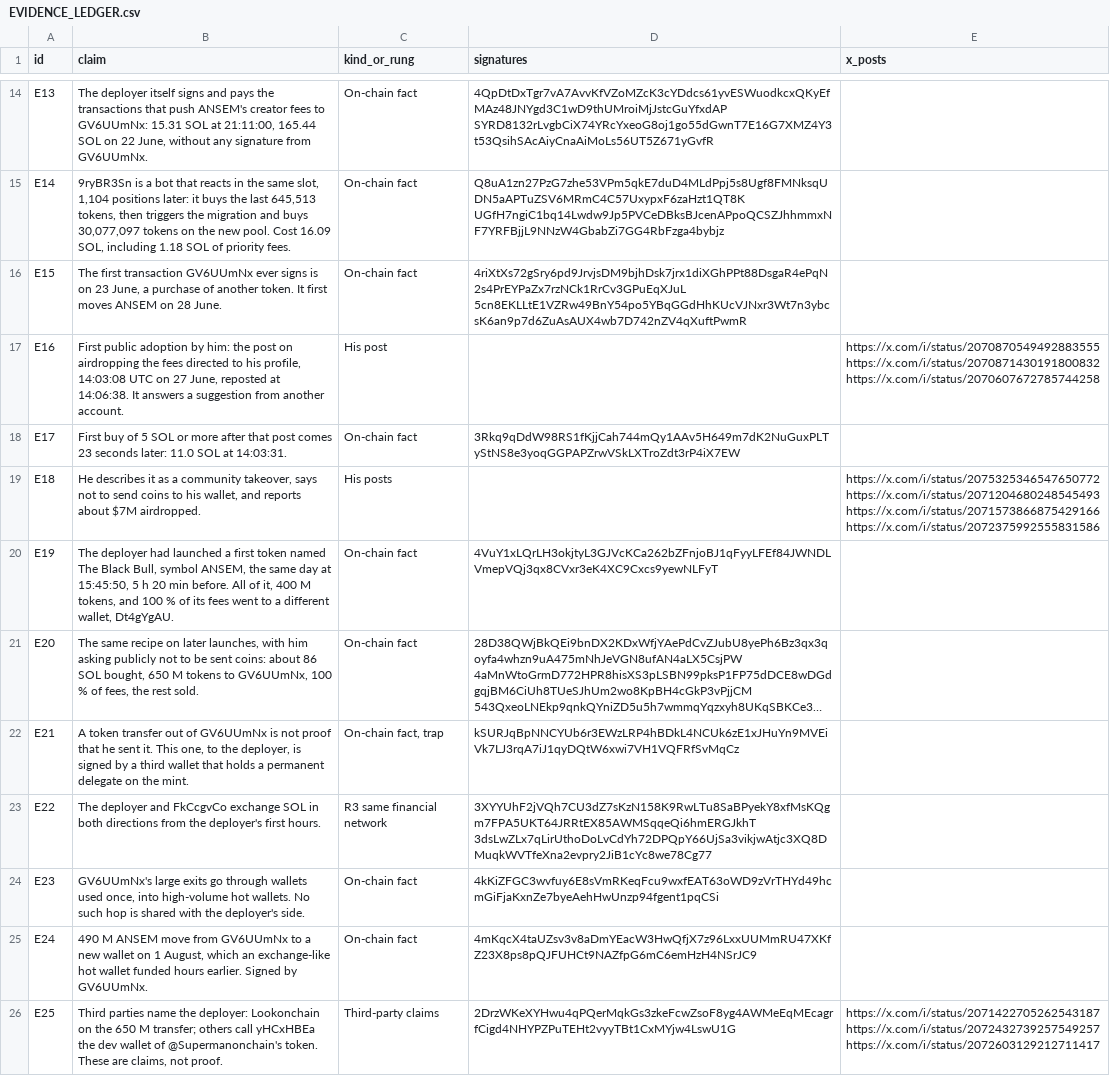
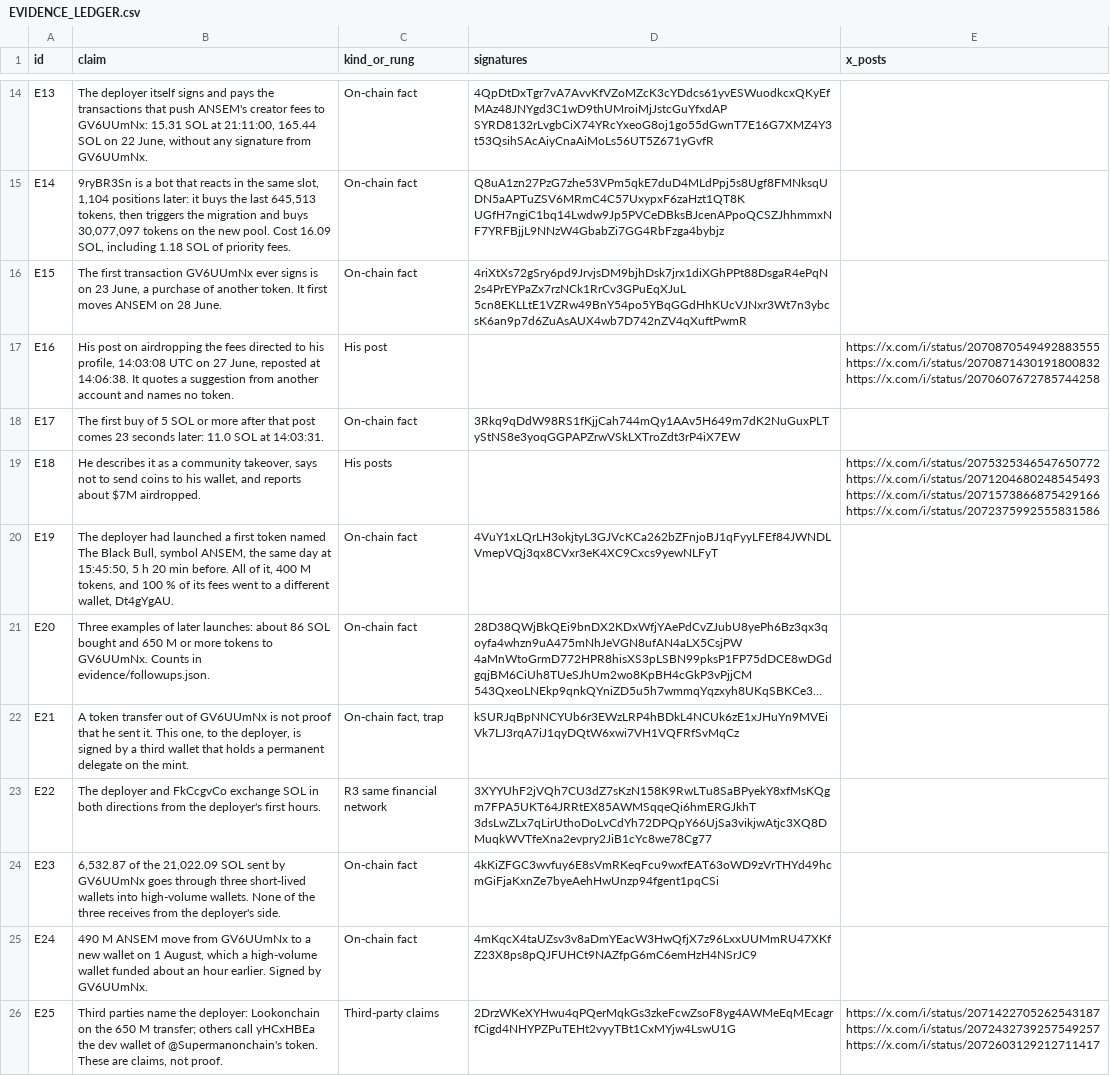
Before and after one commit to oleksandr3201/WHY-SOLANA-MEMECOINS-ARE-OVER, a CSV file: investigations/ansem_network/EVIDENCE_LEDGER.csv, drawn as a sheet; only a part is shown, gaps mark what is left out; long unchanged cells end in …; the diff covers the shown part only; the diff names each change by its address in the sheet, - before the commit and + after, or states it on an @@ line.

```diff
--- a/investigations/ansem_network/EVIDENCE_LEDGER.csv
+++ b/investigations/ansem_network/EVIDENCE_LEDGER.csv
-B17 (claim): First public adoption by him: the post on airdropping the fees directed to his profile, 14:03:08 UTC on 27 June, reposted at 14:06:38. It answers a suggestion from another account.
+B17 (claim): His post on airdropping the fees directed to his profile, 14:03:08 UTC on 27 June, reposted at 14:06:38. It quotes a suggestion from another account and names no token.
-B18 (claim): First buy of…
+B18 (claim): The first buy of…
-B21 (claim): The same recipe on later launches, with him asking publicly not to be sent coins: about 86 SOL bought, 650 M tokens to GV6UUmNx, 100 % of fees, the rest sold.
+B21 (claim): Three examples of later launches: about 86 SOL bought and 650 M or more tokens to GV6UUmNx. Counts in evidence/followups.json.
-B24 (claim): GV6UUmNx's large exits go through wallets used once, into high-volume hot wallets. No such hop is shared with the deployer's…
+B24 (claim): 6,532.87 of the 21,022.09 SOL sent by GV6UUmNx goes through three short-lived wallets into high-volume wallets. None of the three receives from the deployer's…
-B25 (claim): …August, which an exchange-like hot wallet funded hours earlier. Signed…
+B25 (claim): …August, which a high-volume wallet funded about an hour earlier. Signed…
```
Also changed, not shown: 5 added rows and 2 edited cells elsewhere in this file, investigations/ansem_network/TIMELINE.csv, investigations/ansem_network/WALLETS.csv, 30 other files.
